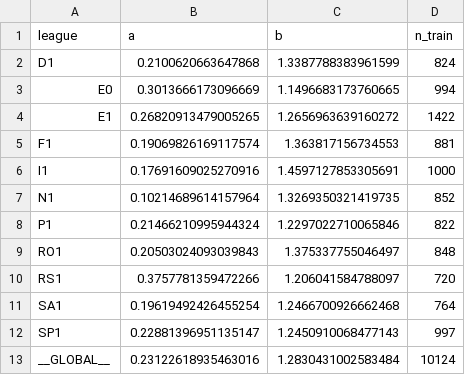
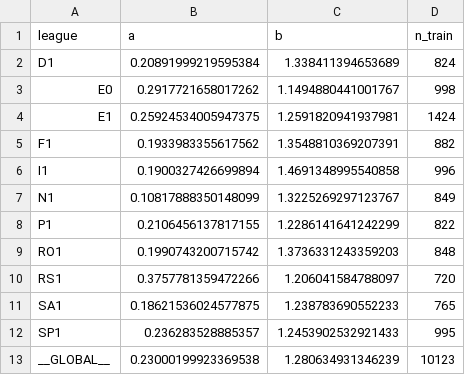
Before and after one commit to iionut81/pyBetTrainDC, a CSV file: simulations/FHG/data/fhg_calibration.csv, drawn as a sheet.

```diff
--- a/simulations/FHG/data/fhg_calibration.csv
+++ b/simulations/FHG/data/fhg_calibration.csv
@@ -1,13 +1,13 @@
 league,a,b,n_train
-D1,0.2100620663647868,1.3387788383961599,824
-E0,0.3013666173096669,1.1496683173760665,994
-E1,0.26820913479005265,1.2656963639160272,1422
-F1,0.19069826169117574,1.363817156734553,881
-I1,0.17691609025270916,1.4597127853305691,1000
-N1,0.10214689614157964,1.3269350321419735,852
-P1,0.21466210995944324,1.2297022710065846,822
-RO1,0.20503024093039843,1.375337755046497,848
+D1,0.20891999219595384,1.338411394653689,824
+E0,0.2917721658017262,1.1494880441001767,998
+E1,0.25924534005947375,1.2591820941937981,1424
+F1,0.1933983355617562,1.3548810369207391,882
+I1,0.1900327426699894,1.4691348995540858,996
+N1,0.10817888350148099,1.3225269297123767,849
+P1,0.2106456137817155,1.2286141641242299,822
+RO1,0.1990743200715742,1.3736331243359203,848
 RS1,0.3757781359472266,1.206041584788097,720
-SA1,0.19619492426455254,1.2466700926662468,764
-SP1,0.22881396951135147,1.2450910068477143,997
-__GLOBAL__,0.23122618935463016,1.2830431002583484,10124
+SA1,0.18621536024577875,1.238783690552233,765
+SP1,0.236283528885357,1.2453902532921433,995
+__GLOBAL__,0.23000199923369538,1.280634931346239,10123
```
Also changed, not shown: simulations/FHG/backtests/fhg_audit_log.csv, simulations/FHG/data/fhg_history.csv, 17 other files.
